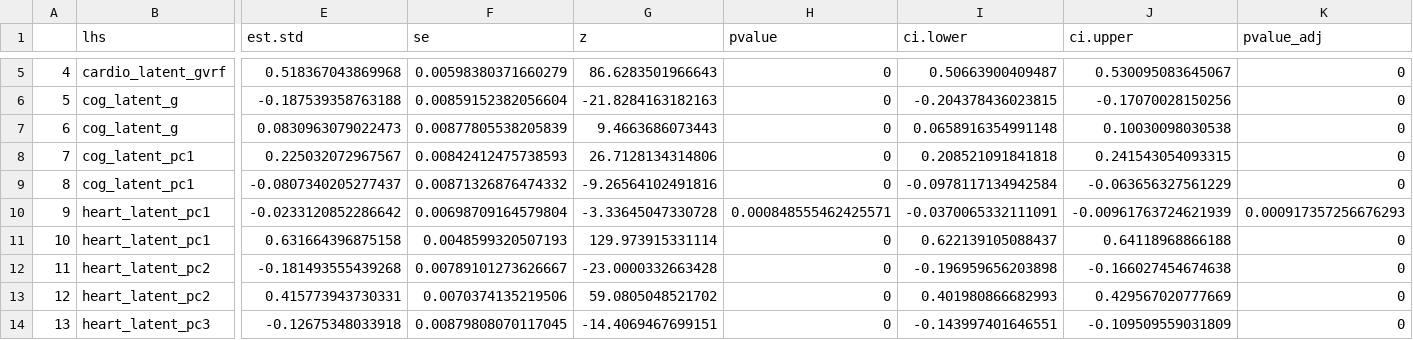
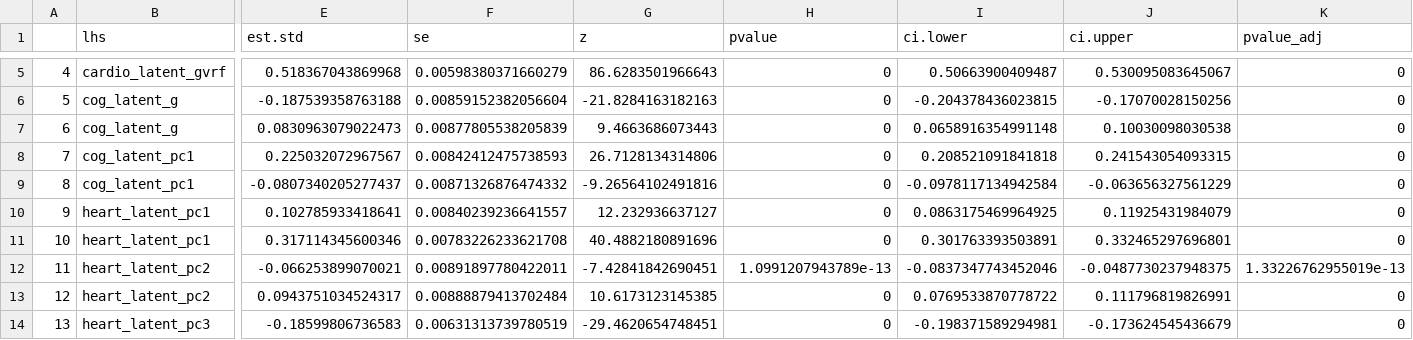
Before and after one commit to akshay-jaggi/heart_brain_mediation, a CSV file: tables/analysis/linear.model.covariates.csv, drawn as a sheet; only a part is shown, gaps mark what is left out; the diff covers the shown part only; the diff names each change by its address in the sheet, - before the commit and + after, or states it on an @@ line.

```diff
--- a/tables/analysis/linear.model.covariates.csv
+++ b/tables/analysis/linear.model.covariates.csv
-E10 (est.std): -0.0233120852286642
+E10 (est.std): 0.102785933418641
-F10 (se): 0.00698709164579804
+F10 (se): 0.00840239236641557
-G10 (z): -3.33645047330728
+G10 (z): 12.232936637127
-H10 (pvalue): 0.000848555462425571
+H10 (pvalue): 0
-I10 (ci.lower): -0.0370065332111091
+I10 (ci.lower): 0.0863175469964925
-J10 (ci.upper): -0.00961763724621939
+J10 (ci.upper): 0.11925431984079
-K10 (pvalue_adj): 0.000917357256676293
+K10 (pvalue_adj): 0
-E11 (est.std): 0.631664396875158
+E11 (est.std): 0.317114345600346
-F11 (se): 0.0048599320507193
+F11 (se): 0.00783226233621708
-G11 (z): 129.973915331114
+G11 (z): 40.4882180891696
-I11 (ci.lower): 0.622139105088437
+I11 (ci.lower): 0.301763393503891
-J11 (ci.upper): 0.64118968866188
+J11 (ci.upper): 0.332465297696801
-E12 (est.std): -0.181493555439268
+E12 (est.std): -0.066253899070021
-F12 (se): 0.00789101273626667
+F12 (se): 0.00891897780422011
-G12 (z): -23.0000332663428
+G12 (z): -7.42841842690451
-H12 (pvalue): 0
+H12 (pvalue): 1.0991207943789e-13
-I12 (ci.lower): -0.196959656203898
+I12 (ci.lower): -0.0837347743452046
-J12 (ci.upper): -0.166027454674638
+J12 (ci.upper): -0.0487730237948375
-K12 (pvalue_adj): 0
+K12 (pvalue_adj): 1.33226762955019e-13
-E13 (est.std): 0.415773943730331
+E13 (est.std): 0.0943751034524317
-F13 (se): 0.0070374135219506
+F13 (se): 0.00888879413702484
-G13 (z): 59.0805048521702
+G13 (z): 10.6173123145385
-I13 (ci.lower): 0.401980866682993
+I13 (ci.lower): 0.0769533870778722
-J13 (ci.upper): 0.429567020777669
+J13 (ci.upper): 0.111796819826991
-E14 (est.std): -0.12675348033918
+E14 (est.std): -0.18599806736583
-F14 (se): 0.00879808070117045
+F14 (se): 0.00631313739780519
-G14 (z): -14.4069467699151
+G14 (z): -29.4620654748451
-I14 (ci.lower): -0.143997401646551
+I14 (ci.lower): -0.198371589294981
-J14 (ci.upper): -0.109509559031809
+J14 (ci.upper): -0.173624545436679
```
Also changed, not shown: 45 edited cells elsewhere in this file, tables/analysis/linear.model.covariates.residualized.csv, tables/analysis/linear.model.pairwise.csv, 18 other files.
